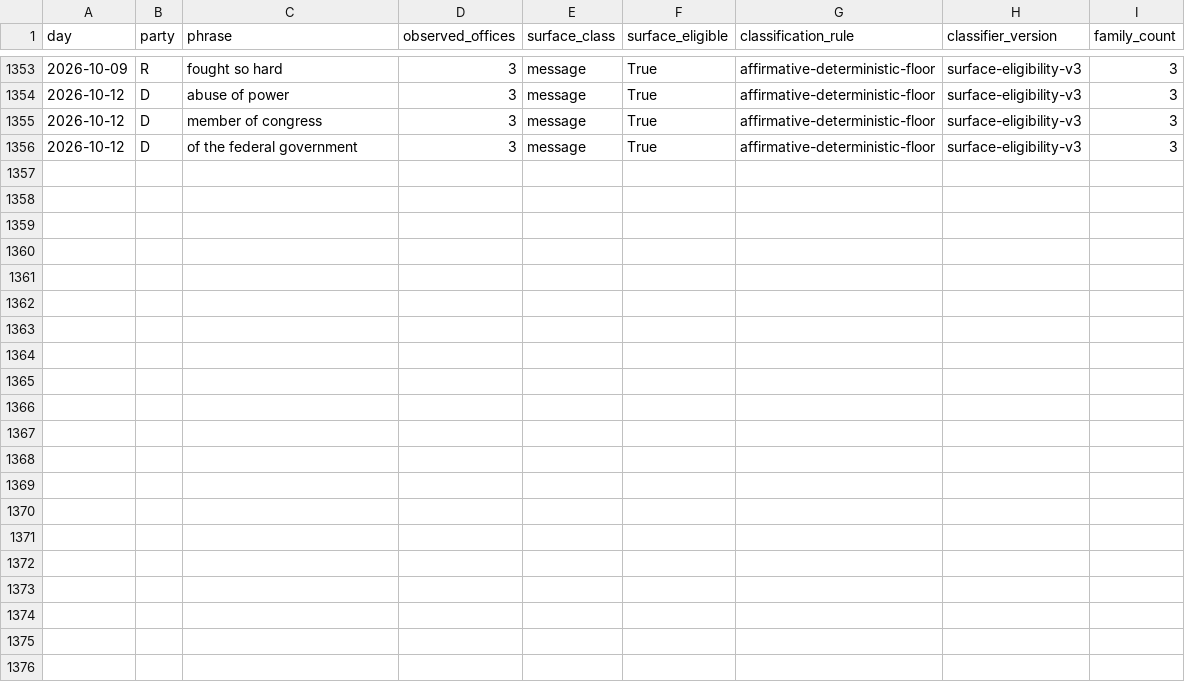
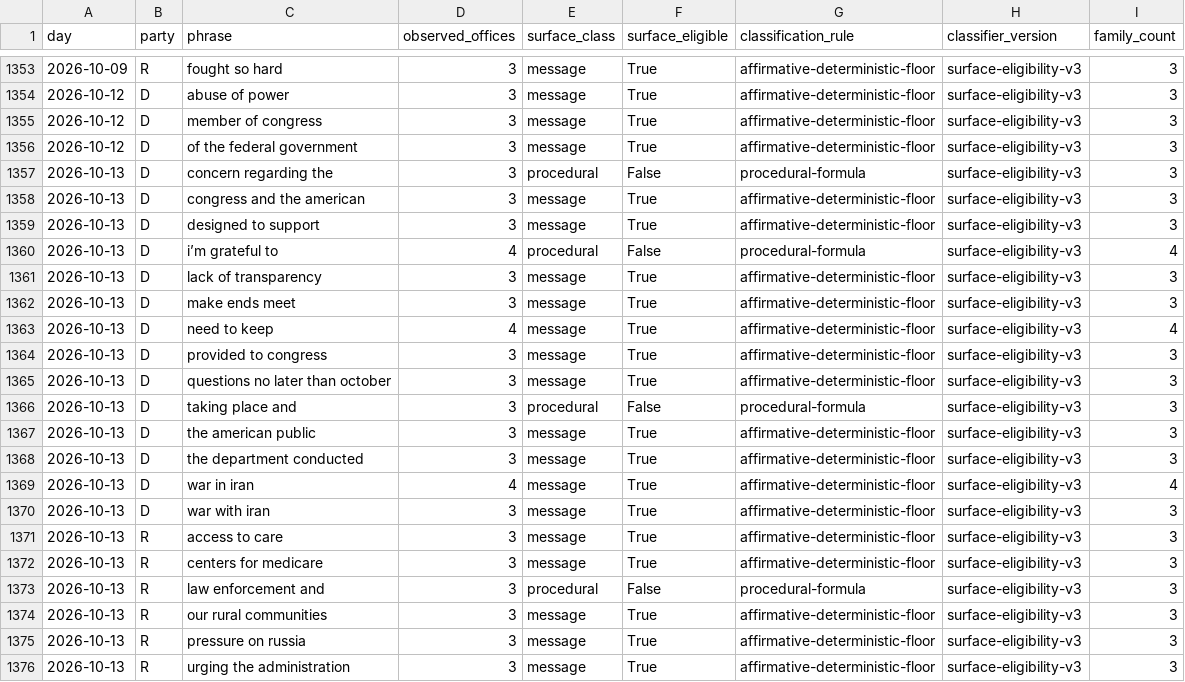
Before and after one commit to mlawsonking/onscript, a CSV file: site/public/api/v1/exports/phrases.csv, drawn as a sheet; only a part is shown, gaps mark what is left out.

Commit message:
data: assemble 2026-10-14

```diff
--- a/site/public/api/v1/exports/phrases.csv
+++ b/site/public/api/v1/exports/phrases.csv
@@ -1356 +1356,21 @@ day,party,phrase,observed_offices,surface_class,surface_eligible,classification_
 2026-10-12,D,of the federal government,3,message,True,affirmative-deterministic-floor,surface-eligibility-v3,3
+2026-10-13,D,concern regarding the,3,procedural,False,procedural-formula,surface-eligibility-v3,3
+2026-10-13,D,congress and the american,3,message,True,affirmative-deterministic-floor,surface-eligibility-v3,3
+2026-10-13,D,designed to support,3,message,True,affirmative-deterministic-floor,surface-eligibility-v3,3
+2026-10-13,D,i’m grateful to,4,procedural,False,procedural-formula,surface-eligibility-v3,4
+2026-10-13,D,lack of transparency,3,message,True,affirmative-deterministic-floor,surface-eligibility-v3,3
+2026-10-13,D,make ends meet,3,message,True,affirmative-deterministic-floor,surface-eligibility-v3,3
+2026-10-13,D,need to keep,4,message,True,affirmative-deterministic-floor,surface-eligibility-v3,4
+2026-10-13,D,provided to congress,3,message,True,affirmative-deterministic-floor,surface-eligibility-v3,3
+2026-10-13,D,questions no later than october,3,message,True,affirmative-deterministic-floor,surface-eligibility-v3,3
+2026-10-13,D,taking place and,3,procedural,False,procedural-formula,surface-eligibility-v3,3
+2026-10-13,D,the american public,3,message,True,affirmative-deterministic-floor,surface-eligibility-v3,3
+2026-10-13,D,the department conducted,3,message,True,affirmative-deterministic-floor,surface-eligibility-v3,3
+2026-10-13,D,war in iran,4,message,True,affirmative-deterministic-floor,surface-eligibility-v3,4
+2026-10-13,D,war with iran,3,message,True,affirmative-deterministic-floor,surface-eligibility-v3,3
+2026-10-13,R,access to care,3,message,True,affirmative-deterministic-floor,surface-eligibility-v3,3
+2026-10-13,R,centers for medicare,3,message,True,affirmative-deterministic-floor,surface-eligibility-v3,3
+2026-10-13,R,law enforcement and,3,procedural,False,procedural-formula,surface-eligibility-v3,3
+2026-10-13,R,our rural communities,3,message,True,affirmative-deterministic-floor,surface-eligibility-v3,3
+2026-10-13,R,pressure on russia,3,message,True,affirmative-deterministic-floor,surface-eligibility-v3,3
+2026-10-13,R,urging the administration,3,message,True,affirmative-deterministic-floor,surface-eligibility-v3,3
```
Also changed, not shown: site/public/api/v1/days.csv, site/public/api/v1/exports/days.csv, 51 other files.
